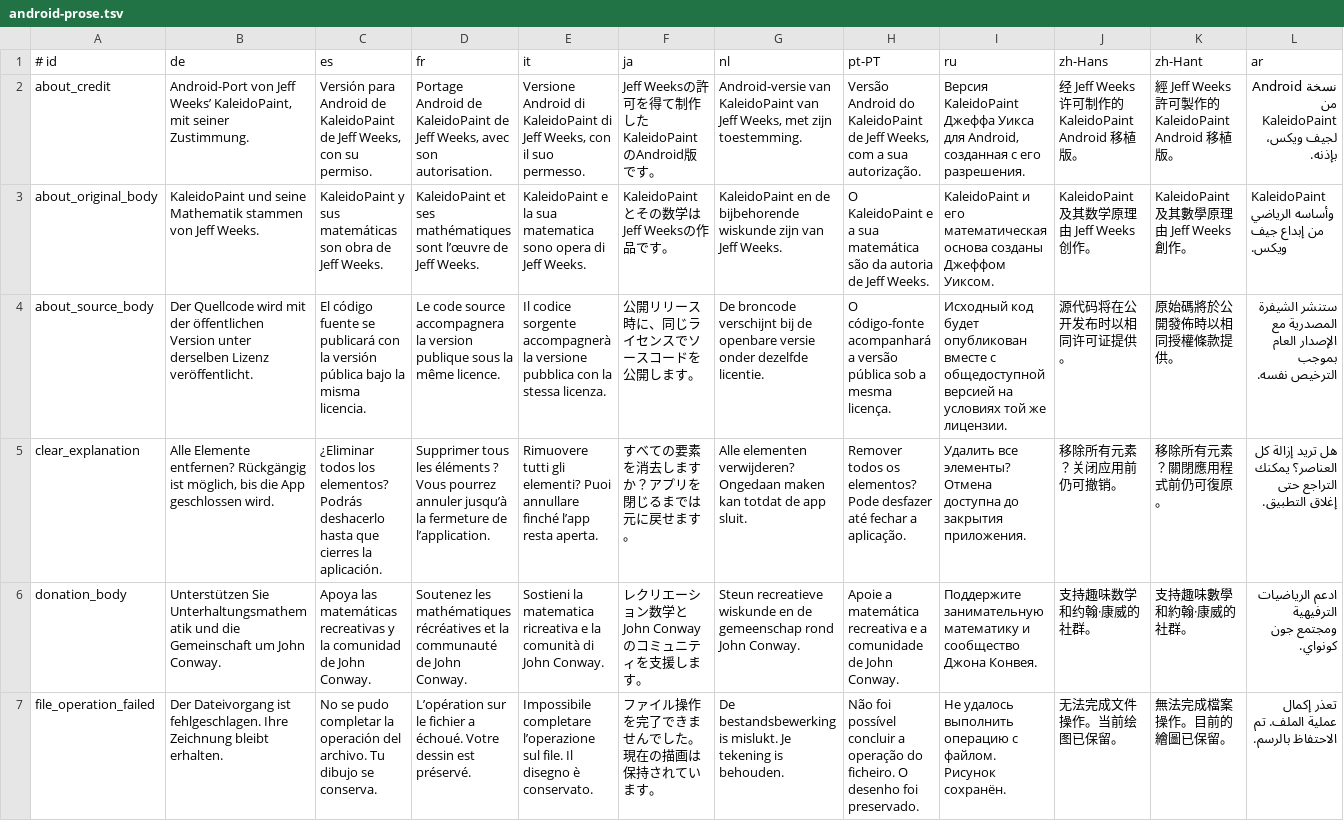
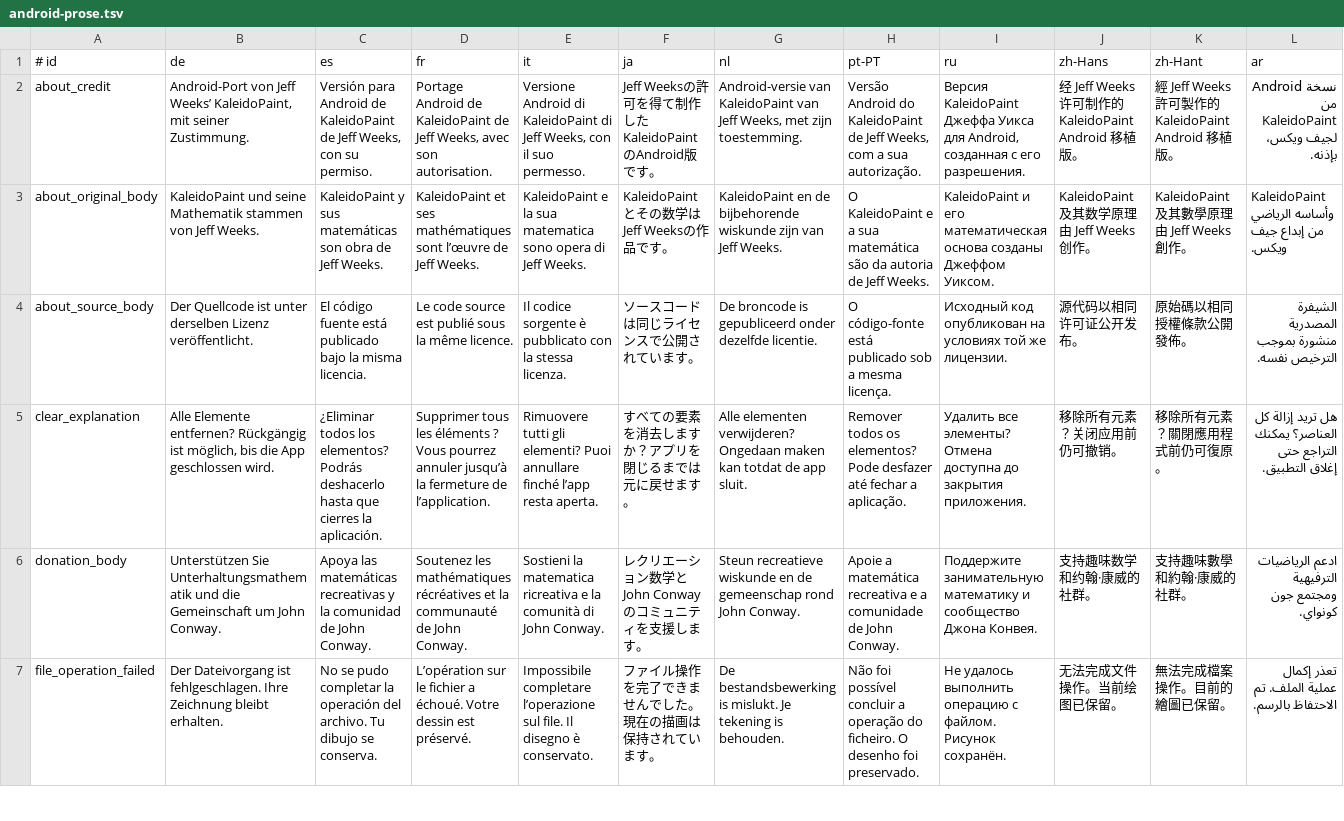
Before and after one commit to Cinderblock-Software/kaleidopaint-android, a TSV file: tools/localization/android-prose.tsv, drawn as a sheet; only a part is shown; the diff covers the shown part only; the diff names each change by its address in the sheet, - before the commit and + after, or states it on an @@ line.

```diff
--- a/tools/localization/android-prose.tsv
+++ b/tools/localization/android-prose.tsv
-B4 (de): Der Quellcode wird mit der öffentlichen Version unter derselben…
+B4 (de): Der Quellcode ist unter derselben…
-C4 (es): …código fuente se publicará con la versión pública bajo la…
+C4 (es): …código fuente está publicado bajo la…
-D4 (fr): …code source accompagnera la version publique sous la…
+D4 (fr): …code source est publié sous la…
-E4 (it): …codice sorgente accompagnerà la versione pubblica con la…
+E4 (it): …codice sorgente è pubblicato con la…
-F4 (ja): 公開リリース時に、同じライセンスでソースコードを公開します。
+F4 (ja): ソースコードは同じライセンスで公開されています。
-G4 (nl): De broncode verschijnt bij de openbare versie onder dezelfde…
+G4 (nl): De broncode is gepubliceerd onder dezelfde…
-H4 (pt-PT): O código-fonte acompanhará a versão pública sob a…
+H4 (pt-PT): O código-fonte está publicado sob a…
-I4 (ru): Исходный код будет опубликован вместе с общедоступной версией на условиях…
+I4 (ru): Исходный код опубликован на условиях…
-J4 (zh-Hans): 源代码将在公开发布时以相同许可证提供。
+J4 (zh-Hans): 源代码以相同许可证公开发布。
-K4 (zh-Hant): 原始碼將於公開發佈時以相同授權條款提供。
+K4 (zh-Hant): 原始碼以相同授權條款公開發佈。
-L4 (ar): ستنشر الشيفرة المصدرية مع الإصدار العام بموجب الترخيص…
+L4 (ar): الشيفرة المصدرية منشورة بموجب الترخيص…
```
Also changed, not shown: 2 added rows and 1 removed row elsewhere in this file, tools/localization/android-labels.tsv, 29 other files.
